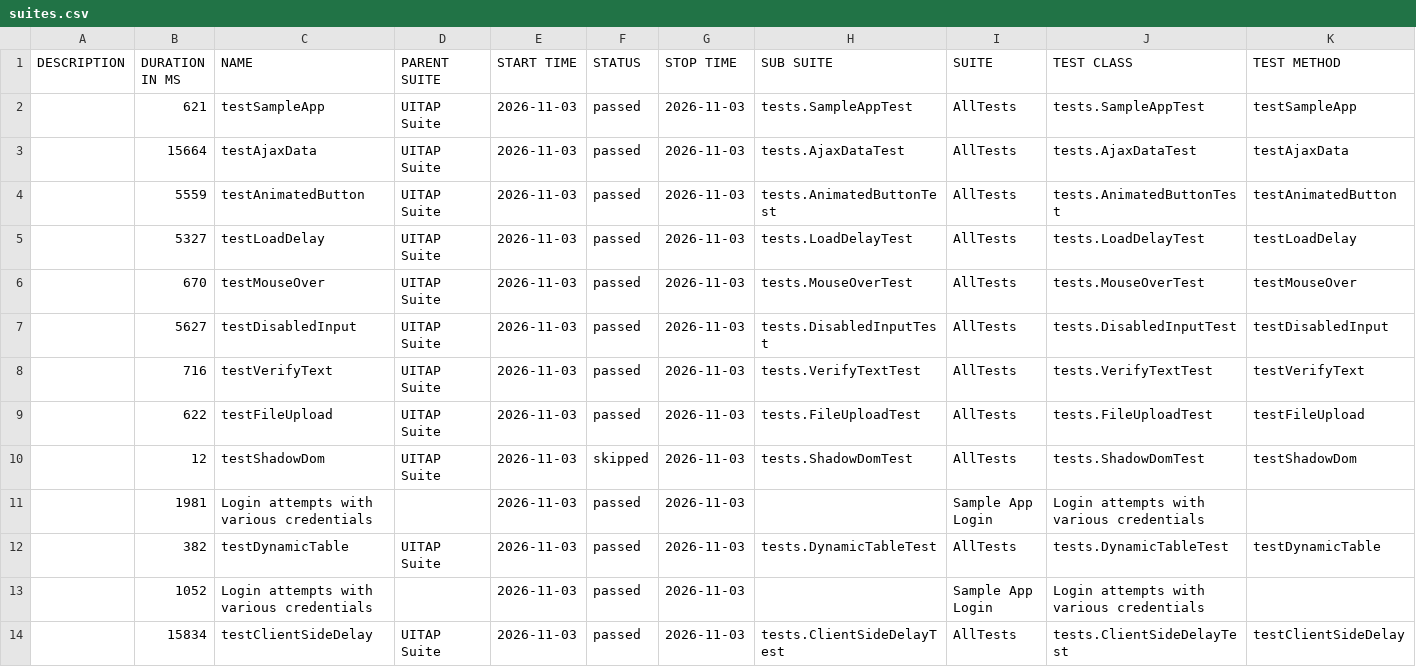
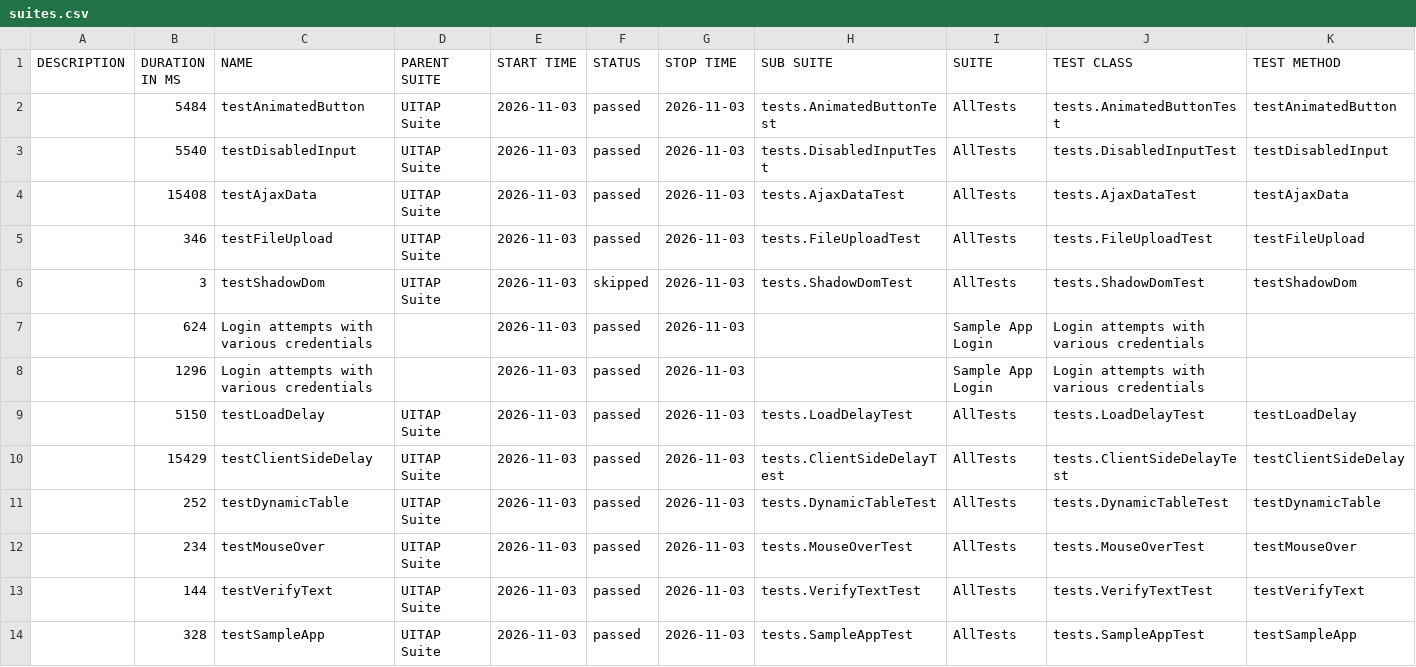
Before and after one commit to filip-wierzbicki-qa/uitap-automation, a CSV file: java/data/suites.csv, drawn as a sheet.

```diff
--- a/java/data/suites.csv
+++ b/java/data/suites.csv
@@ -1,14 +1,14 @@
 "DESCRIPTION","DURATION IN MS","NAME","PARENT SUITE","START TIME","STATUS","STOP TIME","SUB SUITE","SUITE","TEST CLASS","TEST METHOD"
-"","621","testSampleApp","UITAP Suite","2026-11-03","passed","2026-11-03","tests.SampleAppTest","AllTests","tests.SampleAppTest","testSampleApp"
-"","15664","testAjaxData","UITAP Suite","2026-11-03","passed","2026-11-03","tests.AjaxDataTest","AllTests","tests.AjaxDataTest","testAjaxData"
-"","5559","testAnimatedButton","UITAP Suite","2026-11-03","passed","2026-11-03","tests.AnimatedButtonTest","AllTests","tests.AnimatedButtonTest","testAnimatedButton"
-"","5327","testLoadDelay","UITAP Suite","2026-11-03","passed","2026-11-03","tests.LoadDelayTest","AllTests","tests.LoadDelayTest","testLoadDelay"
-"","670","testMouseOver","UITAP Suite","2026-11-03","passed","2026-11-03","tests.MouseOverTest","AllTests","tests.MouseOverTest","testMouseOver"
-"","5627","testDisabledInput","UITAP Suite","2026-11-03","passed","2026-11-03","tests.DisabledInputTest","AllTests","tests.DisabledInputTest","testDisabledInput"
-"","716","testVerifyText","UITAP Suite","2026-11-03","passed","2026-11-03","tests.VerifyTextTest","AllTests","tests.VerifyTextTest","testVerifyText"
-"","622","testFileUpload","UITAP Suite","2026-11-03","passed","2026-11-03","tests.FileUploadTest","AllTests","tests.FileUploadTest","testFileUpload"
-"","12","testShadowDom","UITAP Suite","2026-11-03","skipped","2026-11-03","tests.ShadowDomTest","AllTests","tests.ShadowDomTest","testShadowDom"
-"","1981","Login attempts with various credentials","","2026-11-03","passed","2026-11-03","","Sample App Login","Login attempts with various credentials",""
-"","382","testDynamicTable","UITAP Suite","2026-11-03","passed","2026-11-03","tests.DynamicTableTest","AllTests","tests.DynamicTableTest","testDynamicTable"
-"","1052","Login attempts with various credentials","","2026-11-03","passed","2026-11-03","","Sample App Login","Login attempts with various credentials",""
-"","15834","testClientSideDelay","UITAP Suite","2026-11-03","passed","2026-11-03","tests.ClientSideDelayTest","AllTests","tests.ClientSideDelayTest","testClientSideDelay"
+"","5484","testAnimatedButton","UITAP Suite","2026-11-03","passed","2026-11-03","tests.AnimatedButtonTest","AllTests","tests.AnimatedButtonTest","testAnimatedButton"
+"","5540","testDisabledInput","UITAP Suite","2026-11-03","passed","2026-11-03","tests.DisabledInputTest","AllTests","tests.DisabledInputTest","testDisabledInput"
+"","15408","testAjaxData","UITAP Suite","2026-11-03","passed","2026-11-03","tests.AjaxDataTest","AllTests","tests.AjaxDataTest","testAjaxData"
+"","346","testFileUpload","UITAP Suite","2026-11-03","passed","2026-11-03","tests.FileUploadTest","AllTests","tests.FileUploadTest","testFileUpload"
+"","3","testShadowDom","UITAP Suite","2026-11-03","skipped","2026-11-03","tests.ShadowDomTest","AllTests","tests.ShadowDomTest","testShadowDom"
+"","624","Login attempts with various credentials","","2026-11-03","passed","2026-11-03","","Sample App Login","Login attempts with various credentials",""
+"","1296","Login attempts with various credentials","","2026-11-03","passed","2026-11-03","","Sample App Login","Login attempts with various credentials",""
+"","5150","testLoadDelay","UITAP Suite","2026-11-03","passed","2026-11-03","tests.LoadDelayTest","AllTests","tests.LoadDelayTest","testLoadDelay"
+"","15429","testClientSideDelay","UITAP Suite","2026-11-03","passed","2026-11-03","tests.ClientSideDelayTest","AllTests","tests.ClientSideDelayTest","testClientSideDelay"
+"","252","testDynamicTable","UITAP Suite","2026-11-03","passed","2026-11-03","tests.DynamicTableTest","AllTests","tests.DynamicTableTest","testDynamicTable"
+"","234","testMouseOver","UITAP Suite","2026-11-03","passed","2026-11-03","tests.MouseOverTest","AllTests","tests.MouseOverTest","testMouseOver"
+"","144","testVerifyText","UITAP Suite","2026-11-03","passed","2026-11-03","tests.VerifyTextTest","AllTests","tests.VerifyTextTest","testVerifyText"
+"","328","testSampleApp","UITAP Suite","2026-11-03","passed","2026-11-03","tests.SampleAppTest","AllTests","tests.SampleAppTest","testSampleApp"
```
Also changed, not shown: 44 other files.
